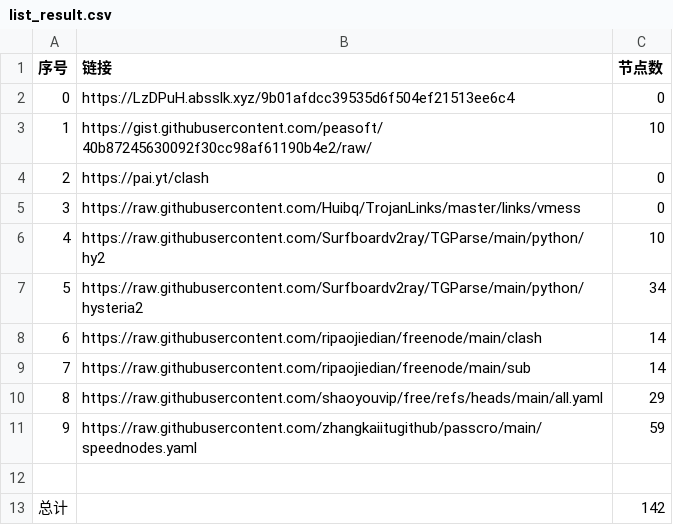
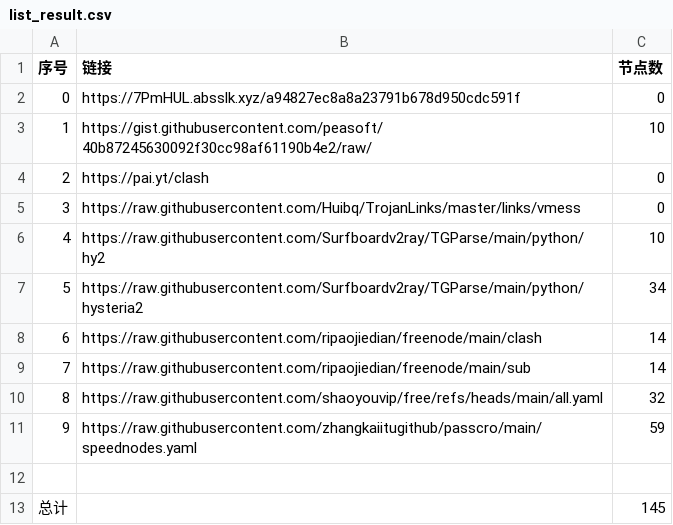
Before and after one commit to SummerLoveRain/NoMoreWalls, a CSV file: list_result.csv, drawn as a sheet.

```diff
--- a/list_result.csv
+++ b/list_result.csv
@@ -1,3 +1,3 @@
 序号,链接,节点数
-0,https://LzDPuH.absslk.xyz/9b01afdcc39535d6f504ef21513ee6c4,0
+0,https://7PmHUL.absslk.xyz/a94827ec8a8a23791b678d950cdc591f,0
 1,https://gist.githubusercontent.com/peasoft/40b87245630092f30cc98af61190b4e2/raw/,10
@@ -9,5 +9,5 @@
 7,https://raw.githubusercontent.com/ripaojiedian/freenode/main/sub,14
-8,https://raw.githubusercontent.com/shaoyouvip/free/refs/heads/main/all.yaml,29
+8,https://raw.githubusercontent.com/shaoyouvip/free/refs/heads/main/all.yaml,32
 9,https://raw.githubusercontent.com/zhangkaiitugithub/passcro/main/speednodes.yaml,59
 
-总计,,142
+总计,,145
```
Also changed, not shown: 17 other files.
